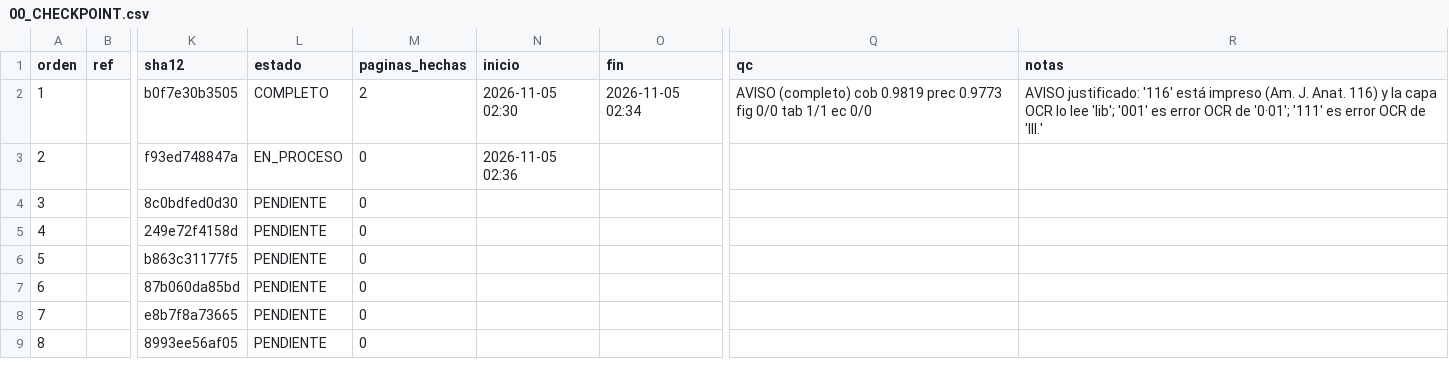
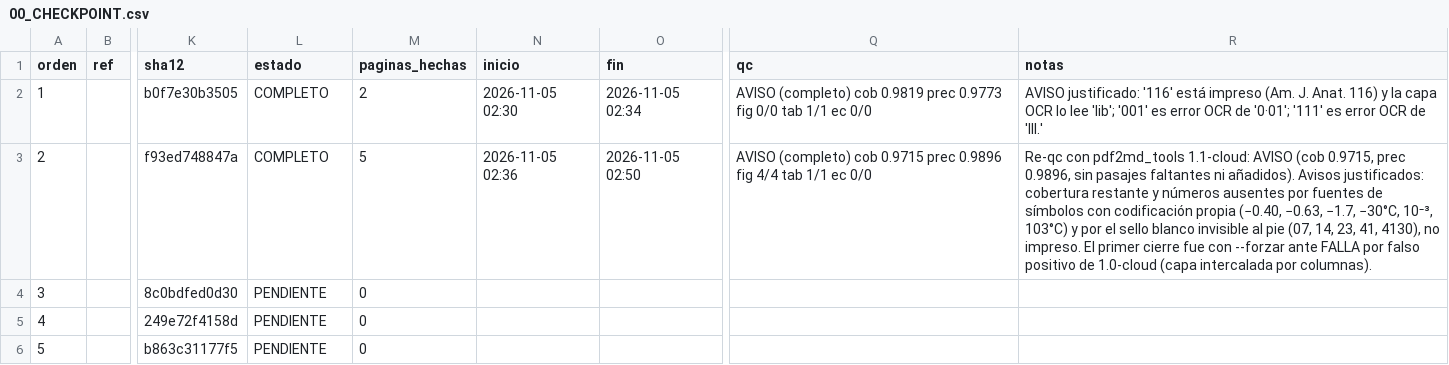
Before and after one commit to MFKazeBME/Claude-Cloud, a CSV file: Literature MD/00_CHECKPOINT.csv, drawn as a sheet; only a part is shown, gaps mark what is left out; the shorter side is filled out with more unchanged rows; the diff names each change by its address in the sheet, - before the commit and + after, or states it on an @@ line.

```diff
--- a/Literature MD/00_CHECKPOINT.csv
+++ b/Literature MD/00_CHECKPOINT.csv
-L3 (estado): EN_PROCESO
+L3 (estado): COMPLETO
-M3 (paginas_hechas): 0
+M3 (paginas_hechas): 5
-O3 (fin): (empty)
+O3 (fin): 2026-11-05 02:50
-Q3 (qc): (empty)
+Q3 (qc): AVISO (completo) cob 0.9715 prec 0.9896 fig 4/4 tab 1/1 ec 0/0
-R3 (notas): (empty)
+R3 (notas): Re-qc con pdf2md_tools 1.1-cloud: AVISO (cob 0.9715, prec 0.9896, sin pasajes faltantes ni añadidos). Avisos justificados: cobertura restante y números ausentes por fuentes de símbolos con codificación propia (−0.40, −0.63, −1.7, −30°C, 10⁻³, 103°C) y por el sello blanco invisible al pie (07, 14, 23, 41, 4130), no impreso. El primer cierre fue con --forzar ante FALLA por falso positivo de 1.0-cloud (capa intercalada por columnas).
```
Also changed, not shown: 8 other files.
